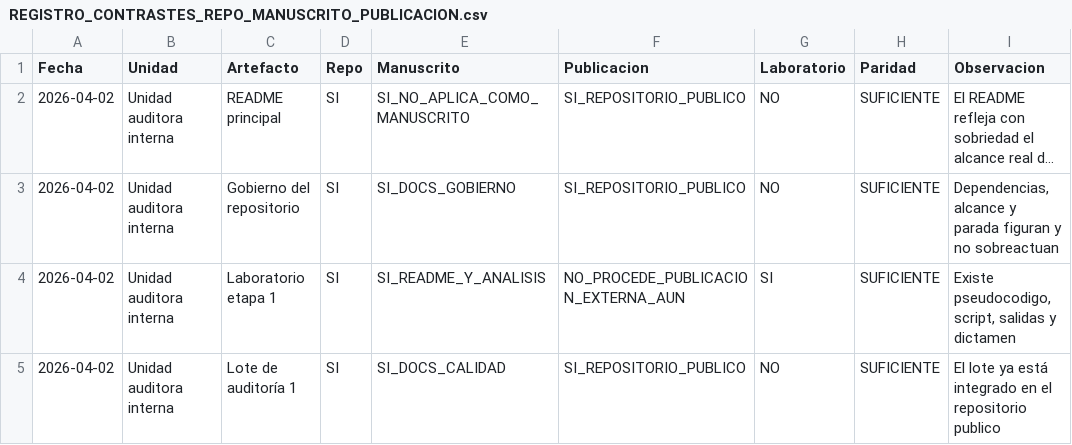
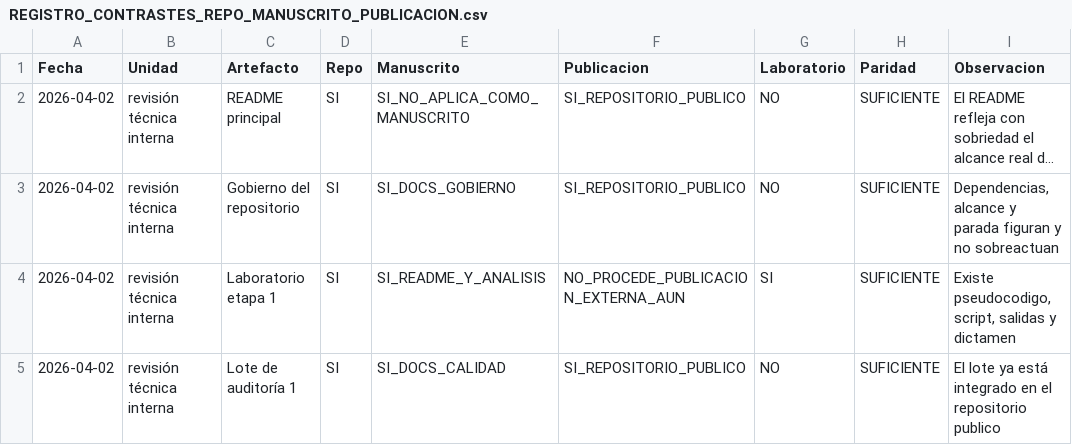
Before and after one commit to juantoniolloretegea/SV-motor, a CSV file: docs/calidad/REGISTRO_CONTRASTES_REPO_MANUSCRITO_PUBLICACION.csv, drawn as a sheet; only a part is shown; long unchanged cells end in …; the diff names each change by its address in the sheet, - before the commit and + after, or states it on an @@ line.

```diff
--- a/docs/calidad/REGISTRO_CONTRASTES_REPO_MANUSCRITO_PUBLICACION.csv
+++ b/docs/calidad/REGISTRO_CONTRASTES_REPO_MANUSCRITO_PUBLICACION.csv
-B2:B5 (Unidad): Unidad auditora interna
+B2:B5 (Unidad): revisión técnica interna
```
Also changed, not shown: docs/calidad/REGISTRO_PARTES_DE_TRABAJO_POR_AGENTE.csv, 10 other files.
